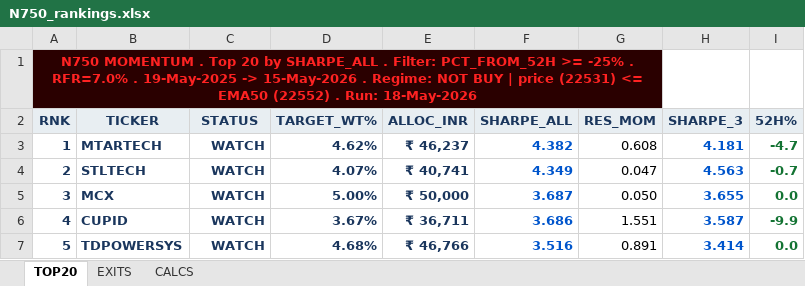
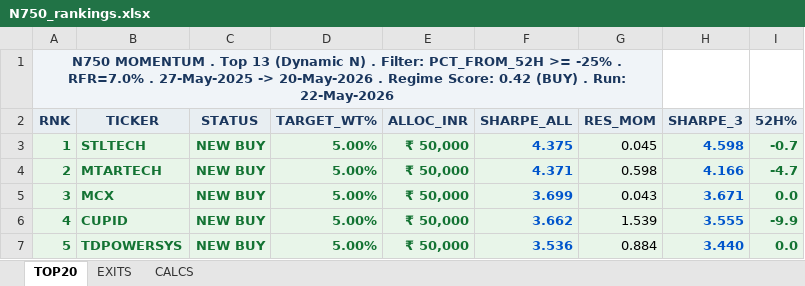
Before and after one commit to ameetst/code, an Excel workbook: momentum/Sharpe Score/N750_rankings.xlsx, sheet TOP20, drawn as a sheet; only a part is shown; values as stored, in another font and other column widths than the file's, no borders; the diff covers the shown part only; the diff names each change by its address in the sheet, - before the commit and + after, or states it on an @@ line.

```diff
--- a/momentum/Sharpe Score/N750_rankings.xlsx (sheet TOP20)
+++ b/momentum/Sharpe Score/N750_rankings.xlsx (sheet TOP20)
-A1 (RNK): …. Top 20 by SHARPE_ALL . Filter: PCT_FROM_52H >= -25% . RFR=7.0% . 19-May-2025 -> 15-May-2026 . Regime: NOT BUY | price (22531) <= EMA50 (22552) . Run: 18-May-2026
+A1 (RNK): …. Top 13 (Dynamic N) . Filter: PCT_FROM_52H >= -25% . RFR=7.0% . 27-May-2025 -> 20-May-2026 . Regime Score: 0.42 (BUY) . Run: 22-May-2026
@@ A1 fill: #2A0000 → #F0F4F8, text colour: #FF2222 → #1A365D @@
-A3:I7 fill: none
+A3:I7 fill: #E8F5E9
-A3:E7 text colour: #1A365D
+A3:E7 text colour: #137333
-B3 (TICKER): MTARTECH
+B3 (TICKER): STLTECH
-C3:C7 (STATUS): WATCH
+C3:C7 (STATUS): NEW BUY
-D3 (TARGET_WT%): 4.62%
+D3 (TARGET_WT%): 5.00%
-E3 (ALLOC_INR): ₹ 46,237
+E3 (ALLOC_INR): ₹ 50,000
-F3 (SHARPE_ALL): 4.382
+F3 (SHARPE_ALL): 4.375
-G3 (RES_MOM): 0.608
+G3 (RES_MOM): 0.045
-H3 (SHARPE_3): 4.181
+H3 (SHARPE_3): 4.598
-I3 (52H%): -4.7
+I3 (52H%): -0.7
-B4 (TICKER): STLTECH
+B4 (TICKER): MTARTECH
-D4 (TARGET_WT%): 4.07%
+D4 (TARGET_WT%): 5.00%
-E4 (ALLOC_INR): ₹ 40,741
+E4 (ALLOC_INR): ₹ 50,000
-F4 (SHARPE_ALL): 4.349
+F4 (SHARPE_ALL): 4.371
-G4 (RES_MOM): 0.047
+G4 (RES_MOM): 0.598
-H4 (SHARPE_3): 4.563
+H4 (SHARPE_3): 4.166
-I4 (52H%): -0.7
+I4 (52H%): -4.7
-F5 (SHARPE_ALL): 3.687
+F5 (SHARPE_ALL): 3.699
-G5 (RES_MOM): 0.050
+G5 (RES_MOM): 0.043
-H5 (SHARPE_3): 3.655
+H5 (SHARPE_3): 3.671
-D6 (TARGET_WT%): 3.67%
+D6 (TARGET_WT%): 5.00%
-E6 (ALLOC_INR): ₹ 36,711
+E6 (ALLOC_INR): ₹ 50,000
-F6 (SHARPE_ALL): 3.686
+F6 (SHARPE_ALL): 3.662
-G6 (RES_MOM): 1.551
+G6 (RES_MOM): 1.539
-H6 (SHARPE_3): 3.587
+H6 (SHARPE_3): 3.555
-D7 (TARGET_WT%): 4.68%
+D7 (TARGET_WT%): 5.00%
-E7 (ALLOC_INR): ₹ 46,766
+E7 (ALLOC_INR): ₹ 50,000
-F7 (SHARPE_ALL): 3.516
+F7 (SHARPE_ALL): 3.536
-G7 (RES_MOM): 0.891
+G7 (RES_MOM): 0.884
-H7 (SHARPE_3): 3.414
+H7 (SHARPE_3): 3.440
```
Also changed, not shown: 96 edited cells and cell formats elsewhere in this sheet, sheet CALCS, sheet EXITS, momentum/ETFs/etf_rankings.xlsx, momentum/Sharpe Score/NSEAll_rankings.xlsx, 52 other files.
